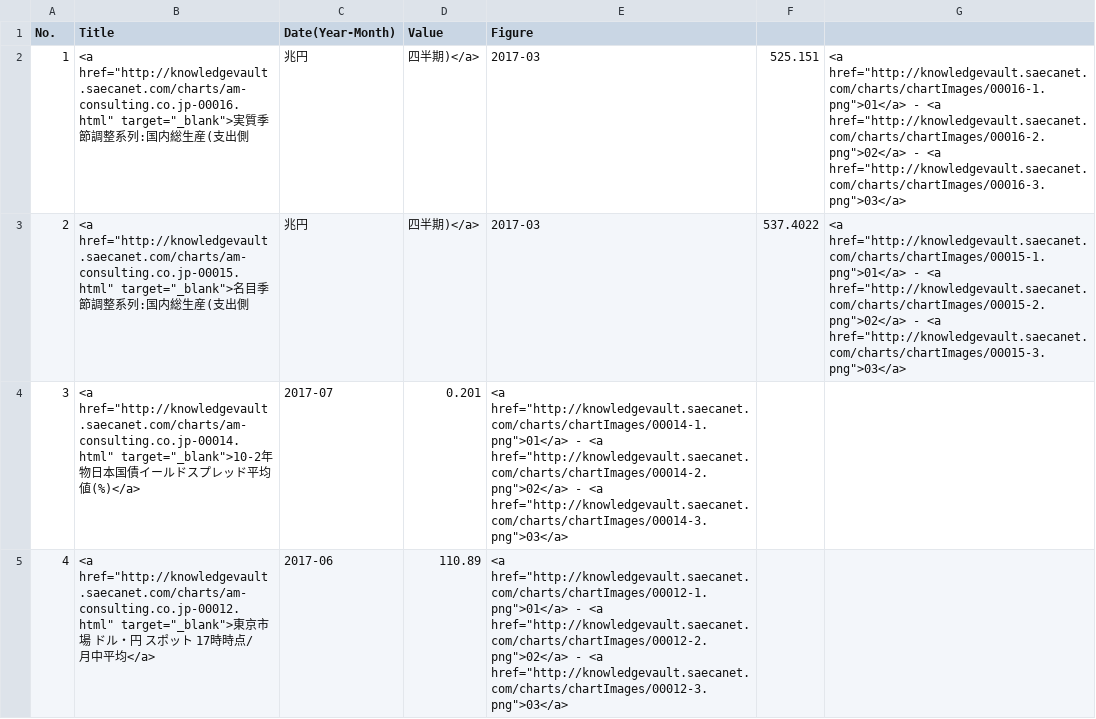
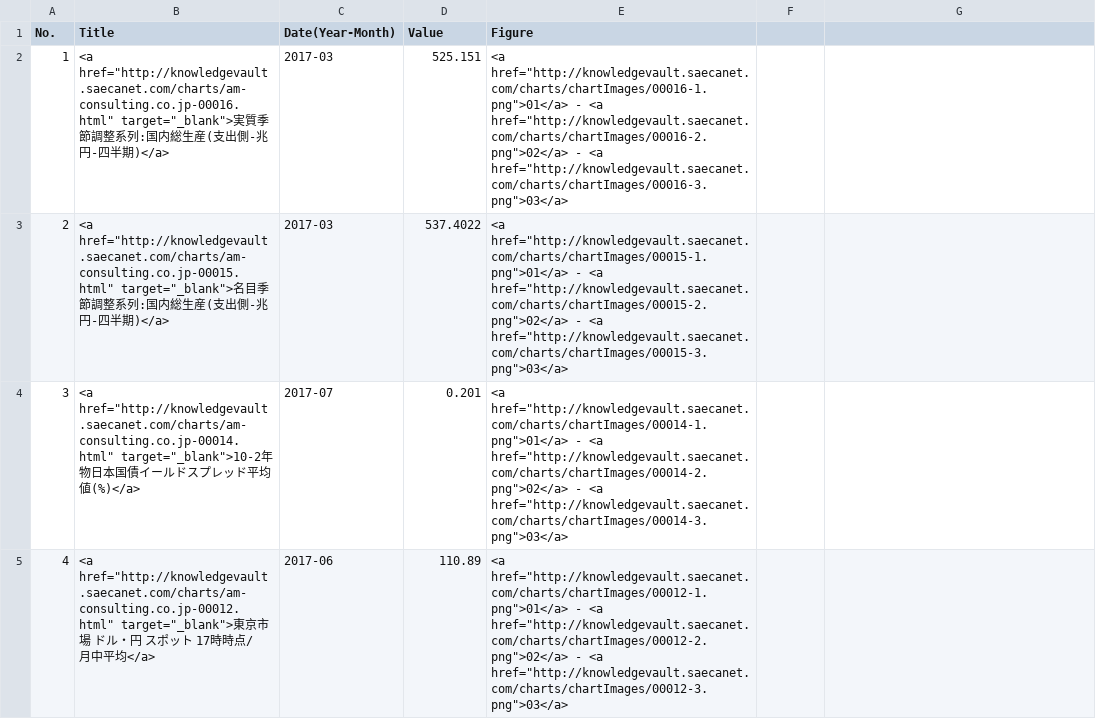
Before and after one commit to am-consulting/am-consulting.github.io, a CSV file: csv/timeSeriesList.csv, drawn as a sheet; only a part is shown.

```diff
--- a/csv/timeSeriesList.csv
+++ b/csv/timeSeriesList.csv
@@ -1,4 +1,4 @@
 No.,Title,Date(Year-Month),Value,Figure
-1,<a href="http://knowledgevault.saecanet.com/charts/am-consulting.co.jp-00016.html" target="_blank">実質季節調整系列:国内総生産(支出側,兆円,四半期)</a>,2017-03,525.151,<a href="http://knowledgevault.saecanet.com/charts/chartImages/00016-1.png">01</a> - <a href="http://knowledgevault.saecanet.com/charts/chartImages/00016-2.png">02</a> - <a href="http://knowledgevault.saecanet.com/charts/chartImages/00016-3.png">03</a>
-2,<a href="http://knowledgevault.saecanet.com/charts/am-consulting.co.jp-00015.html" target="_blank">名目季節調整系列:国内総生産(支出側,兆円,四半期)</a>,2017-03,537.4022,<a href="http://knowledgevault.saecanet.com/charts/chartImages/00015-1.png">01</a> - <a href="http://knowledgevault.saecanet.com/charts/chartImages/00015-2.png">02</a> - <a href="http://knowledgevault.saecanet.com/charts/chartImages/00015-3.png">03</a>
+1,<a href="http://knowledgevault.saecanet.com/charts/am-consulting.co.jp-00016.html" target="_blank">実質季節調整系列:国内総生産(支出側-兆円-四半期)</a>,2017-03,525.151,<a href="http://knowledgevault.saecanet.com/charts/chartImages/00016-1.png">01</a> - <a href="http://knowledgevault.saecanet.com/charts/chartImages/00016-2.png">02</a> - <a href="http://knowledgevault.saecanet.com/charts/chartImages/00016-3.png">03</a>
+2,<a href="http://knowledgevault.saecanet.com/charts/am-consulting.co.jp-00015.html" target="_blank">名目季節調整系列:国内総生産(支出側-兆円-四半期)</a>,2017-03,537.4022,<a href="http://knowledgevault.saecanet.com/charts/chartImages/00015-1.png">01</a> - <a href="http://knowledgevault.saecanet.com/charts/chartImages/00015-2.png">02</a> - <a href="http://knowledgevault.saecanet.com/charts/chartImages/00015-3.png">03</a>
 3,<a href="http://knowledgevault.saecanet.com/charts/am-consulting.co.jp-00014.html" target="_blank">10-2年物日本国債イールドスプレッド平均値(%)</a>,2017-07,0.201,<a href="http://knowledgevault.saecanet.com/charts/chartImages/00014-1.png">01</a> - <a href="http://knowledgevault.saecanet.com/charts/chartImages/00014-2.png">02</a> - <a href="http://knowledgevault.saecanet.com/charts/chartImages/00014-3.png">03</a>
```
Also changed, not shown: 10 other files.
